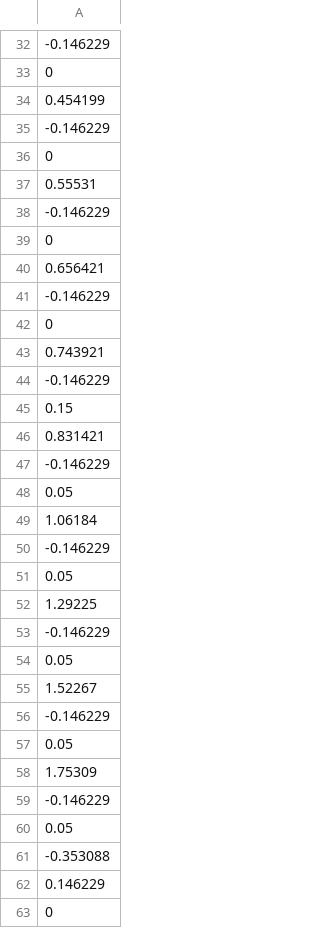
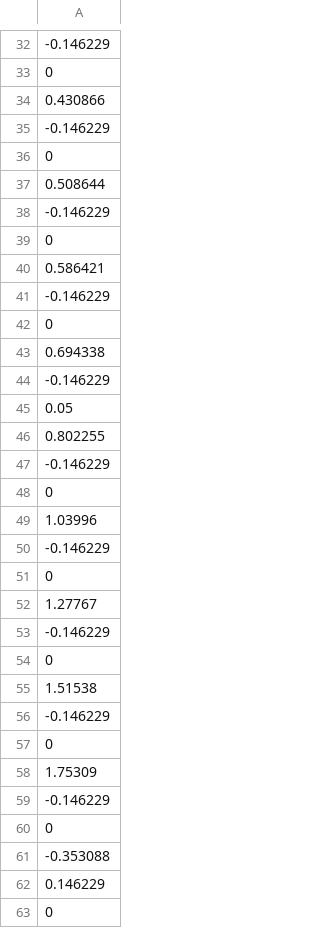
Before and after one commit to leggedrobotics/towr, a CSV file: towr_ros/python/ManualNodesValue.csv, drawn as a sheet; only a part is shown, gaps mark what is left out; the diff covers the shown part only.

```diff
--- a/towr_ros/python/ManualNodesValue.csv
+++ b/towr_ros/python/ManualNodesValue.csv
@@ -33,29 +33,29 @@
         0
- 0.454199
+ 0.430866
 -0.146229
         0
-  0.55531
+ 0.508644
 -0.146229
         0
- 0.656421
+ 0.586421
 -0.146229
         0
- 0.743921
--0.146229
-     0.15
- 0.831421
+ 0.694338
 -0.146229
      0.05
-  1.06184
+ 0.802255
 -0.146229
-     0.05
-  1.29225
+        0
+  1.03996
 -0.146229
-     0.05
-  1.52267
+        0
+  1.27767
 -0.146229
-     0.05
+        0
+  1.51538
+-0.146229
+        0
   1.75309
 -0.146229
-     0.05
+        0
 -0.353088
```
Also changed, not shown: 8 added rows, 14 removed rows, 6 moved rows and 18 edited cells elsewhere in this file, towr_ros/python/Initdebug.csv, towr_ros/python/NodesValue.csv, 5 other files.
